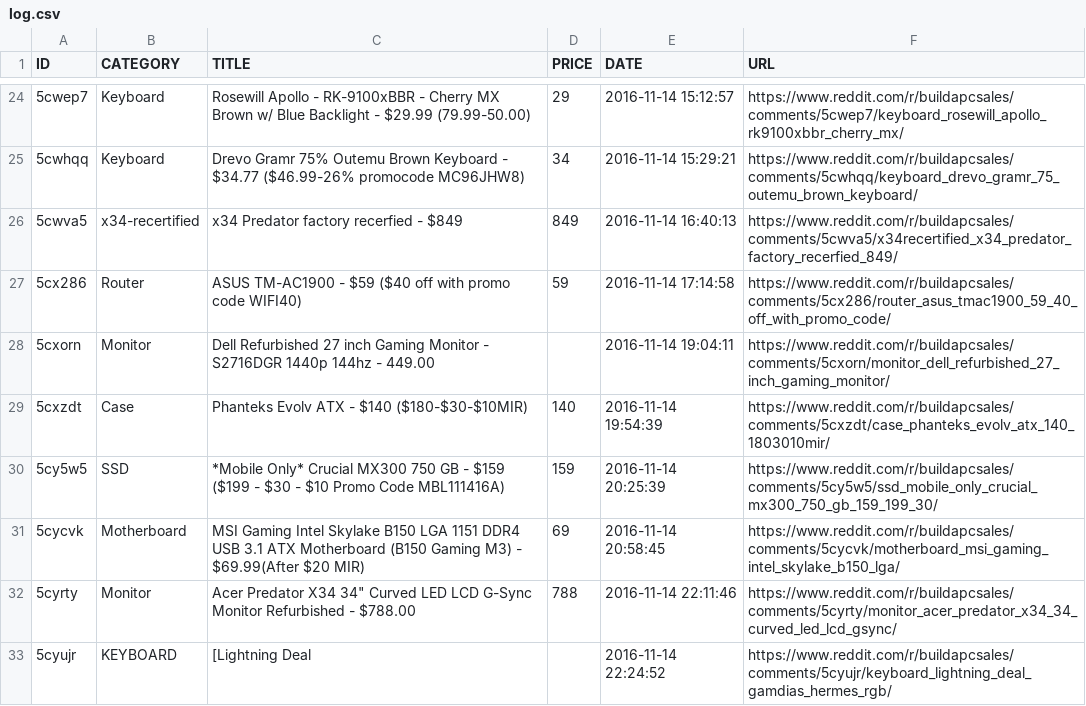
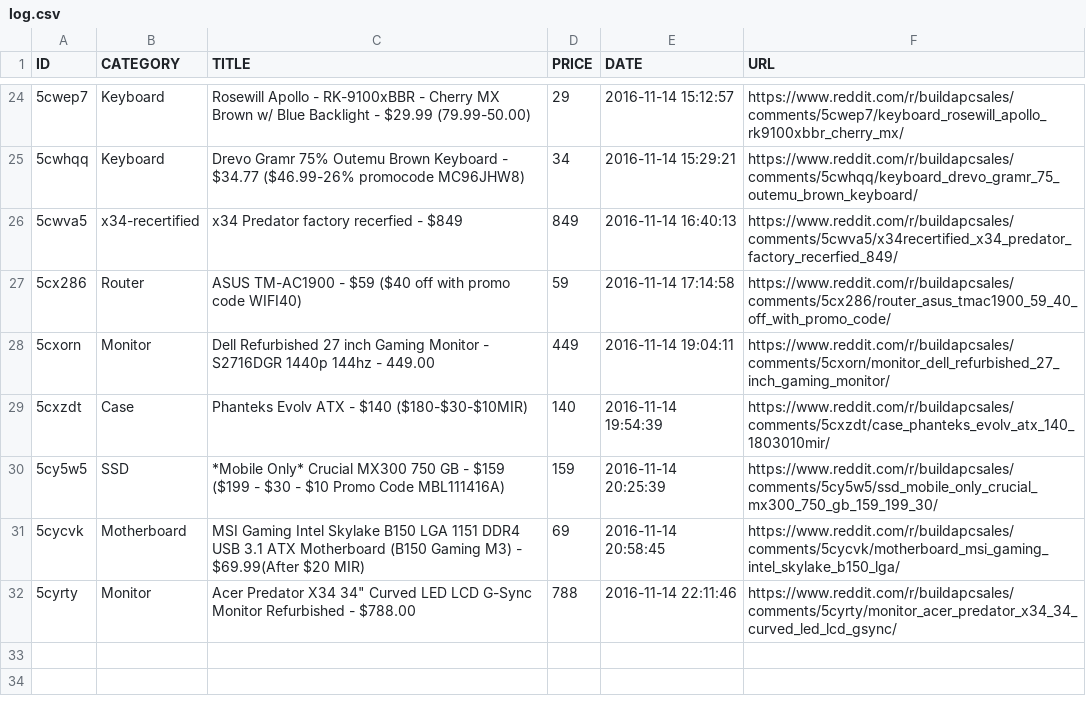
Before and after one commit to LucasChilders/bapc-log, a CSV file: log.csv, drawn as a sheet; only a part is shown, gaps mark what is left out.

Commit message:
Update log.csv

```diff
--- a/log.csv
+++ b/log.csv
@@ -27,3 +27,3 @@ ID,CATEGORY,TITLE,PRICE,DATE,URL
 5cx286,Router,ASUS TM-AC1900 - $59 ($40 off with promo code WIFI40),59,2016-11-14 17:14:58,https://www.reddit.com/r/buildapcsales/comments/5cx286/router_asus_tmac1900_59_40_off_with_promo_code/
-5cxorn,Monitor,Dell Refurbished 27 inch Gaming Monitor - S2716DGR 1440p 144hz - 449.00,,2016-11-14 19:04:11,https://www.reddit.com/r/buildapcsales/comments/5cxorn/monitor_dell_refurbished_27_inch_gaming_monitor/
+5cxorn,Monitor,Dell Refurbished 27 inch Gaming Monitor - S2716DGR 1440p 144hz - 449.00,449,2016-11-14 19:04:11,https://www.reddit.com/r/buildapcsales/comments/5cxorn/monitor_dell_refurbished_27_inch_gaming_monitor/
 5cxzdt,Case,Phanteks Evolv ATX - $140 ($180-$30-$10MIR),140,2016-11-14 19:54:39,https://www.reddit.com/r/buildapcsales/comments/5cxzdt/case_phanteks_evolv_atx_140_1803010mir/
@@ -32,2 +32 @@ ID,CATEGORY,TITLE,PRICE,DATE,URL
 5cyrty,Monitor,"Acer Predator X34 34"" Curved LED LCD G-Sync Monitor Refurbished - $788.00",788,2016-11-14 22:11:46,https://www.reddit.com/r/buildapcsales/comments/5cyrty/monitor_acer_predator_x34_34_curved_led_lcd_gsync/
-5cyujr,KEYBOARD,[Lightning Deal,,2016-11-14 22:24:52,https://www.reddit.com/r/buildapcsales/comments/5cyujr/keyboard_lightning_deal_gamdias_hermes_rgb/
```
